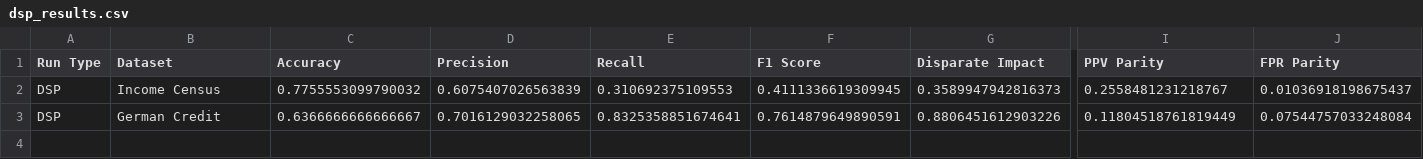
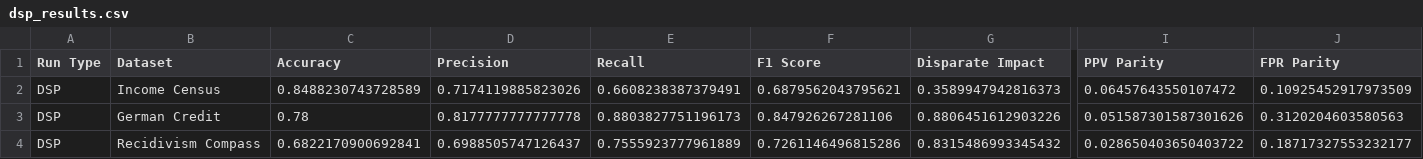
Before and after one commit to nathanlogie/dissertation, a CSV file: individual_results/dsp_results.csv, drawn as a sheet; only a part is shown, gaps mark what is left out; rows hold the shown columns only; the diff names each change by its address in the sheet, - before the commit and + after, or states it on an @@ line.

```diff
--- a/individual_results/dsp_results.csv
+++ b/individual_results/dsp_results.csv
-C2 (Accuracy): 0.7755553099790032
+C2 (Accuracy): 0.8488230743728589
-D2 (Precision): 0.6075407026563839
+D2 (Precision): 0.7174119885823026
-E2 (Recall): 0.310692375109553
+E2 (Recall): 0.6608238387379491
-F2 (F1 Score): 0.4111336619309945
+F2 (F1 Score): 0.6879562043795621
-I2 (PPV Parity): 0.2558481231218767
+I2 (PPV Parity): 0.06457643550107472
-J2 (FPR Parity): 0.01036918198675437
+J2 (FPR Parity): 0.10925452917973509
-C3 (Accuracy): 0.6366666666666667
+C3 (Accuracy): 0.78
-D3 (Precision): 0.7016129032258065
+D3 (Precision): 0.8177777777777778
-E3 (Recall): 0.8325358851674641
+E3 (Recall): 0.8803827751196173
-F3 (F1 Score): 0.7614879649890591
+F3 (F1 Score): 0.847926267281106
-I3 (PPV Parity): 0.11804518761819449
+I3 (PPV Parity): 0.051587301587301626
-J3 (FPR Parity): 0.07544757033248084
+J3 (FPR Parity): 0.3120204603580563
+row 4: DSP | Recidivism Compass | 0.6822170900692841 | 0.6988505747126437 | 0.7555923777961889 | 0.7261146496815286 | 0.8315486993345432 | 0.028650403650403722 | 0.18717327553232177
```
Also changed, not shown: combined_results.csv, 3 other files.
